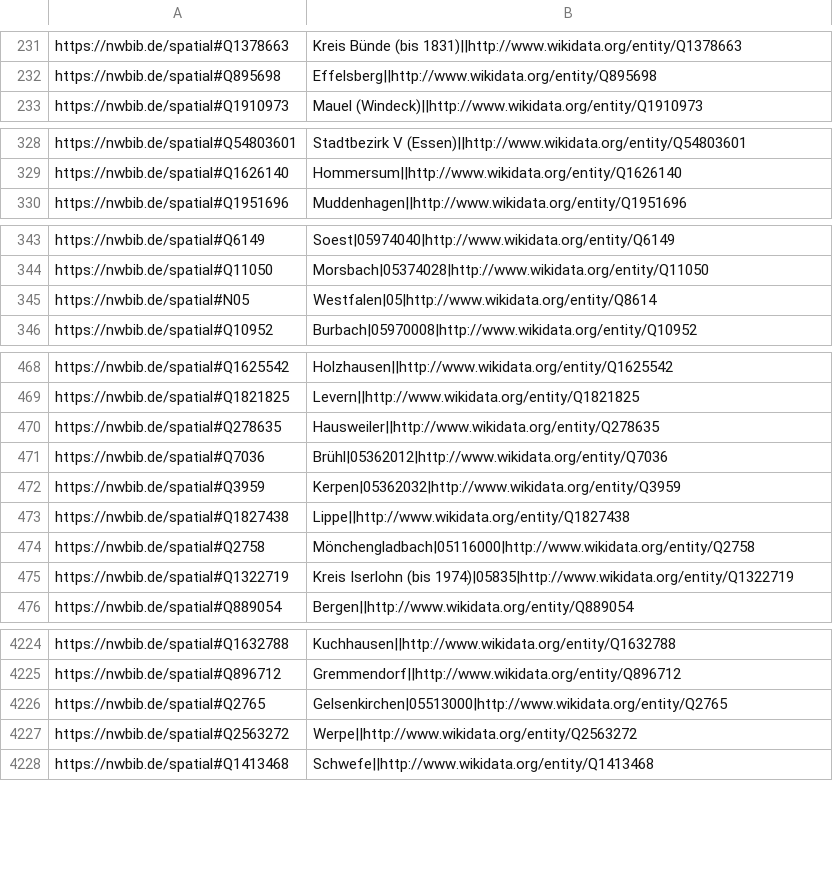
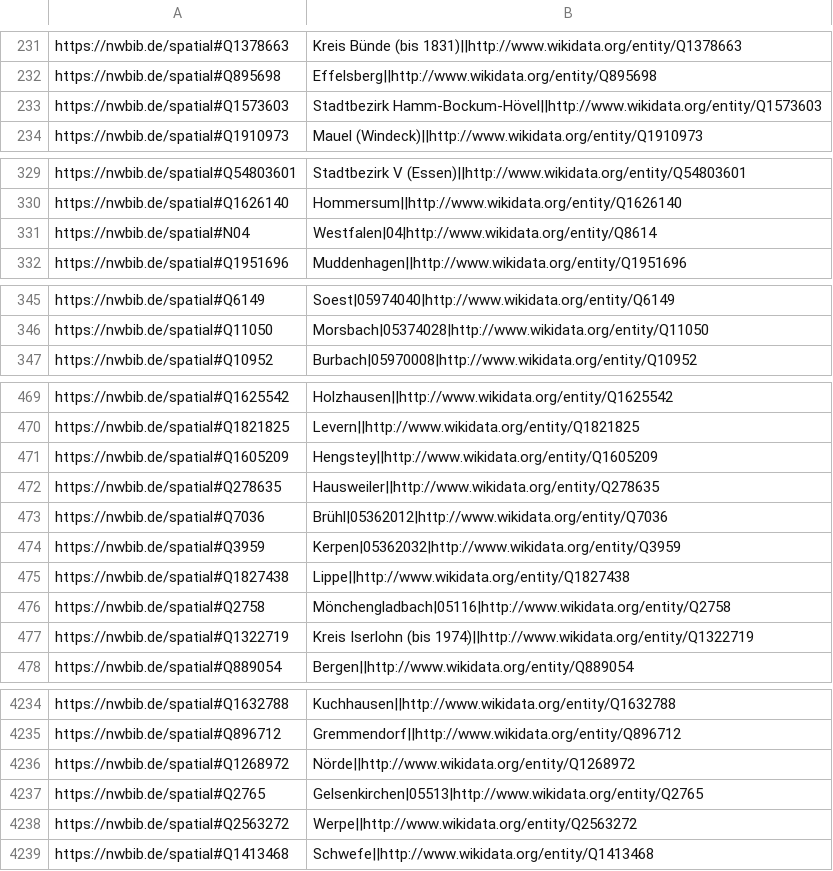
Before and after one commit to hbz/lobid-resources, a TSV file: src/main/resources/nwbib-spatial.tsv, drawn as a sheet; only a part is shown, gaps mark what is left out; the diff covers the shown part only.

Commit message:
Update nwbib-spatial
As some data is already updated in the catalog but not in the test data
the latter may produce strange output.

```diff
--- a/src/main/resources/nwbib-spatial.tsv
+++ b/src/main/resources/nwbib-spatial.tsv
@@ -232,2 +232,3 @@ https://nwbib.de/spatial#Q1378663	Kreis Bünde (bis 1831)||http://www.wikidata.o
 https://nwbib.de/spatial#Q895698	Effelsberg||http://www.wikidata.org/entity/Q895698
+https://nwbib.de/spatial#Q1573603	Stadtbezirk Hamm-Bockum-Hövel||http://www.wikidata.org/entity/Q1573603
 https://nwbib.de/spatial#Q1910973	Mauel (Windeck)||http://www.wikidata.org/entity/Q1910973
@@ -329,2 +330,3 @@ https://nwbib.de/spatial#Q54803601	Stadtbezirk V (Essen)||http://www.wikidata.or
 https://nwbib.de/spatial#Q1626140	Hommersum||http://www.wikidata.org/entity/Q1626140
+https://nwbib.de/spatial#N04	Westfalen|04|http://www.wikidata.org/entity/Q8614
 https://nwbib.de/spatial#Q1951696	Muddenhagen||http://www.wikidata.org/entity/Q1951696
@@ -344,3 +346,2 @@ https://nwbib.de/spatial#Q6149	Soest|05974040|http://www.wikidata.org/entity/Q61
 https://nwbib.de/spatial#Q11050	Morsbach|05374028|http://www.wikidata.org/entity/Q11050
-https://nwbib.de/spatial#N05	Westfalen|05|http://www.wikidata.org/entity/Q8614
 https://nwbib.de/spatial#Q10952	Burbach|05970008|http://www.wikidata.org/entity/Q10952
@@ -469,2 +470,3 @@ https://nwbib.de/spatial#Q1625542	Holzhausen||http://www.wikidata.org/entity/Q16
 https://nwbib.de/spatial#Q1821825	Levern||http://www.wikidata.org/entity/Q1821825
+https://nwbib.de/spatial#Q1605209	Hengstey||http://www.wikidata.org/entity/Q1605209
 https://nwbib.de/spatial#Q278635	Hausweiler||http://www.wikidata.org/entity/Q278635
@@ -473,4 +475,4 @@ https://nwbib.de/spatial#Q3959	Kerpen|05362032|http://www.wikidata.org/entity/Q3
 https://nwbib.de/spatial#Q1827438	Lippe||http://www.wikidata.org/entity/Q1827438
-https://nwbib.de/spatial#Q2758	Mönchengladbach|05116000|http://www.wikidata.org/entity/Q2758
-https://nwbib.de/spatial#Q1322719	Kreis Iserlohn (bis 1974)|05835|http://www.wikidata.org/entity/Q1322719
+https://nwbib.de/spatial#Q2758	Mönchengladbach|05116|http://www.wikidata.org/entity/Q2758
+https://nwbib.de/spatial#Q1322719	Kreis Iserlohn (bis 1974)||http://www.wikidata.org/entity/Q1322719
 https://nwbib.de/spatial#Q889054	Bergen||http://www.wikidata.org/entity/Q889054
@@ -4225,3 +4235,4 @@ https://nwbib.de/spatial#Q1632788	Kuchhausen||http://www.wikidata.org/entity/Q16
 https://nwbib.de/spatial#Q896712	Gremmendorf||http://www.wikidata.org/entity/Q896712
-https://nwbib.de/spatial#Q2765	Gelsenkirchen|05513000|http://www.wikidata.org/entity/Q2765
+https://nwbib.de/spatial#Q1268972	Nörde||http://www.wikidata.org/entity/Q1268972
+https://nwbib.de/spatial#Q2765	Gelsenkirchen|05513|http://www.wikidata.org/entity/Q2765
 https://nwbib.de/spatial#Q2563272	Werpe||http://www.wikidata.org/entity/Q2563272
```
Also changed, not shown: 11 added rows, 1 removed row and 69 edited cells elsewhere in this file, 14 other files.
